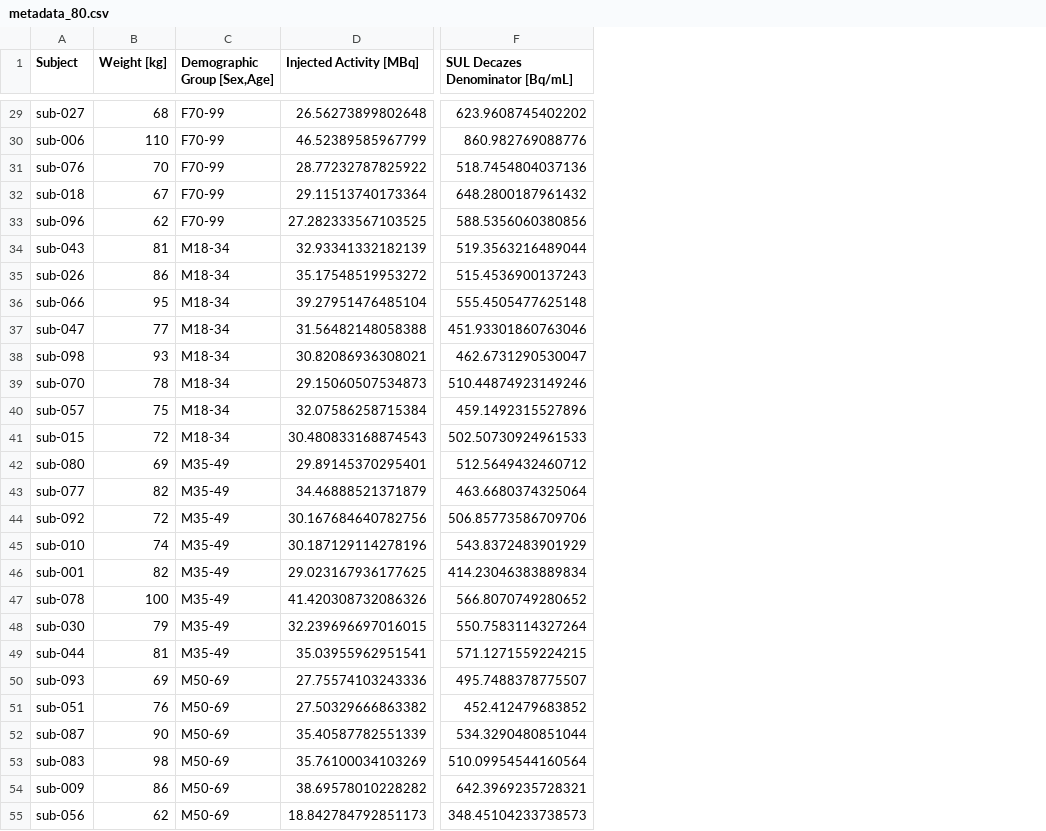
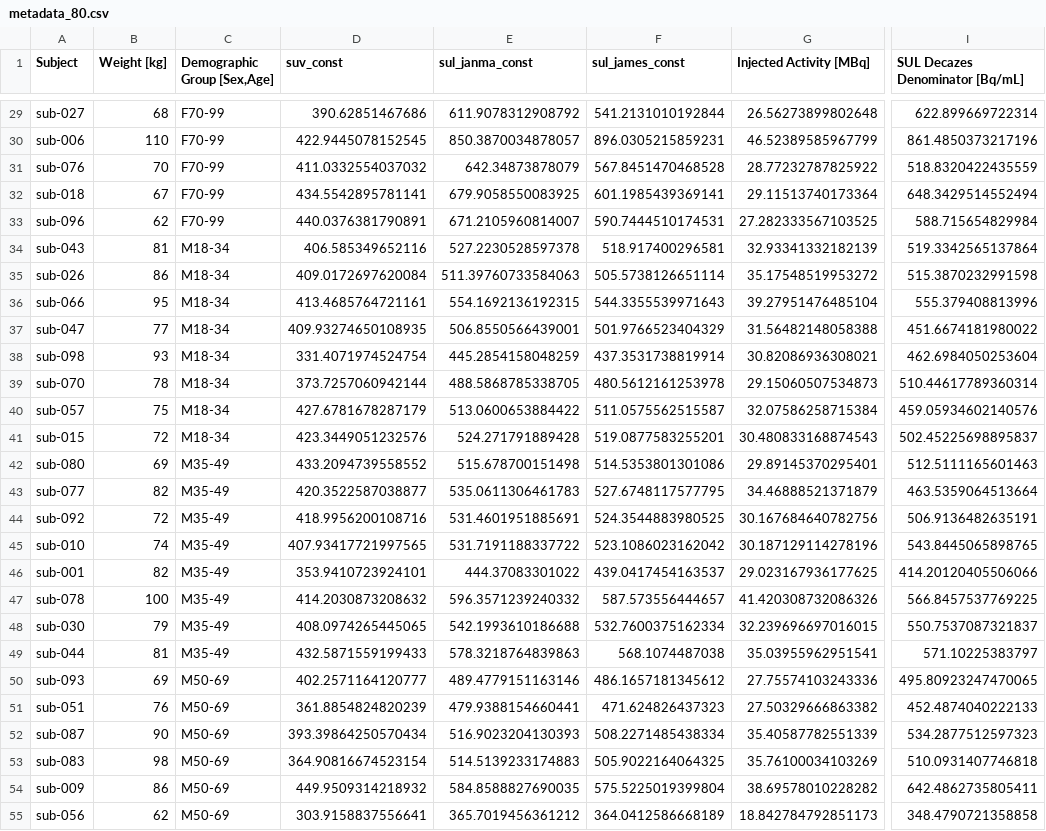
Before and after one commit to DEPICT-RH/hedyPET, a CSV file: readouts/metadata_80.csv, drawn as a sheet; only a part is shown, gaps mark what is left out; addresses are those after the commit; the diff covers the shown part only; the diff names each change by its address in the sheet, - before the commit and + after, or states it on an @@ line.

```diff
--- a/readouts/metadata_80.csv
+++ b/readouts/metadata_80.csv
+column D (suv_const), rows 29-55: 390.62851467686 | 422.9445078152545 | 411.0332554037032 | 434.5542895781141 | 440.0376381790891 | 406.585349652116 | 409.0172697620084 | 413.4685764721161 | 409.93274650108935 | 331.4071974524754 | 373.7257060942144 | 427.6781678287179 | 423.3449051232576 | 433.2094739558552 | 420.3522587038877 | 418.9956200108716 | 407.93417721997565 | 353.9410723924101 | 414.2030873208632 | 408.0974265445065 | 432.5871559199433 | 402.2571164120777 | 361.8854824820239 | 393.39864250570434 | 364.90816674523154 | 449.9509314218932 | 303.9158837556641
+column E (sul_janma_const), rows 29-55: 611.9078312908792 | 850.3870034878057 | 642.34873878079 | 679.9058550083925 | 671.2105960814007 | 527.2230528597378 | 511.39760733584063 | 554.1692136192315 | 506.8550566439001 | 445.2854158048259 | 488.5868785338705 | 513.0600653884422 | 524.271791889428 | 515.678700151498 | 535.0611306461783 | 531.4601951885691 | 531.7191188337722 | 444.37083301022 | 596.3571239240332 | 542.1993610186688 | 578.3218764839863 | 489.4779151163146 | 479.9388154660441 | 516.9023204130393 | 514.5139233174883 | 584.8588827690035 | 365.7019456361212
+column F (sul_james_const), rows 29-55: 541.2131010192844 | 896.0305215859231 | 567.8451470468528 | 601.1985439369141 | 590.7444510174531 | 518.917400296581 | 505.5738126651114 | 544.3355539971643 | 501.9766523404329 | 437.3531738819914 | 480.5612161253978 | 511.0575562515587 | 519.0877583255201 | 514.5353801301086 | 527.6748117577795 | 524.3544883980525 | 523.1086023162042 | 439.0417454163537 | 587.573556444657 | 532.7600375162334 | 568.1074487038 | 486.1657181345612 | 471.624826437323 | 508.2271485438334 | 505.9022164064325 | 575.5225019399804 | 364.0412586668189
-I29 (SUL Decazes Denominator [Bq/mL]): 623.9608745402202
+I29 (SUL Decazes Denominator [Bq/mL]): 622.899669722314
-I30 (SUL Decazes Denominator [Bq/mL]): 860.982769088776
+I30 (SUL Decazes Denominator [Bq/mL]): 861.4850373217196
-I31 (SUL Decazes Denominator [Bq/mL]): 518.7454804037136
+I31 (SUL Decazes Denominator [Bq/mL]): 518.8320422435559
-I32 (SUL Decazes Denominator [Bq/mL]): 648.2800187961432
+I32 (SUL Decazes Denominator [Bq/mL]): 648.3429514552494
-I33 (SUL Decazes Denominator [Bq/mL]): 588.5356060380856
+I33 (SUL Decazes Denominator [Bq/mL]): 588.715654829984
-I34 (SUL Decazes Denominator [Bq/mL]): 519.3563216489044
+I34 (SUL Decazes Denominator [Bq/mL]): 519.3342565137864
-I35 (SUL Decazes Denominator [Bq/mL]): 515.4536900137243
+I35 (SUL Decazes Denominator [Bq/mL]): 515.3870232991598
-I36 (SUL Decazes Denominator [Bq/mL]): 555.4505477625148
+I36 (SUL Decazes Denominator [Bq/mL]): 555.379408813996
-I37 (SUL Decazes Denominator [Bq/mL]): 451.93301860763046
+I37 (SUL Decazes Denominator [Bq/mL]): 451.6674181980022
-I38 (SUL Decazes Denominator [Bq/mL]): 462.6731290530047
+I38 (SUL Decazes Denominator [Bq/mL]): 462.6984050253604
-I39 (SUL Decazes Denominator [Bq/mL]): 510.44874923149246
+I39 (SUL Decazes Denominator [Bq/mL]): 510.44617789360314
-I40 (SUL Decazes Denominator [Bq/mL]): 459.1492315527896
+I40 (SUL Decazes Denominator [Bq/mL]): 459.05934602140576
-I41 (SUL Decazes Denominator [Bq/mL]): 502.50730924961533
+I41 (SUL Decazes Denominator [Bq/mL]): 502.45225698895837
-I42 (SUL Decazes Denominator [Bq/mL]): 512.5649432460712
+I42 (SUL Decazes Denominator [Bq/mL]): 512.5111165601463
-I43 (SUL Decazes Denominator [Bq/mL]): 463.6680374325064
+I43 (SUL Decazes Denominator [Bq/mL]): 463.5359064513664
-I44 (SUL Decazes Denominator [Bq/mL]): 506.85773586709706
+I44 (SUL Decazes Denominator [Bq/mL]): 506.9136482635191
-I45 (SUL Decazes Denominator [Bq/mL]): 543.8372483901929
+I45 (SUL Decazes Denominator [Bq/mL]): 543.8445065898765
-I46 (SUL Decazes Denominator [Bq/mL]): 414.23046383889834
+I46 (SUL Decazes Denominator [Bq/mL]): 414.20120405506066
-I47 (SUL Decazes Denominator [Bq/mL]): 566.8070749280652
+I47 (SUL Decazes Denominator [Bq/mL]): 566.8457537769225
-I48 (SUL Decazes Denominator [Bq/mL]): 550.7583114327264
+I48 (SUL Decazes Denominator [Bq/mL]): 550.7537087321837
-I49 (SUL Decazes Denominator [Bq/mL]): 571.1271559224215
+I49 (SUL Decazes Denominator [Bq/mL]): 571.10225383797
-I50 (SUL Decazes Denominator [Bq/mL]): 495.7488378775507
+I50 (SUL Decazes Denominator [Bq/mL]): 495.80923247470065
-I51 (SUL Decazes Denominator [Bq/mL]): 452.412479683852
+I51 (SUL Decazes Denominator [Bq/mL]): 452.4874040222133
-I52 (SUL Decazes Denominator [Bq/mL]): 534.3290480851044
+I52 (SUL Decazes Denominator [Bq/mL]): 534.2877512597323
-I53 (SUL Decazes Denominator [Bq/mL]): 510.09954544160564
+I53 (SUL Decazes Denominator [Bq/mL]): 510.0931407746818
-I54 (SUL Decazes Denominator [Bq/mL]): 642.3969235728321
+I54 (SUL Decazes Denominator [Bq/mL]): 642.4862735805411
-I55 (SUL Decazes Denominator [Bq/mL]): 348.45104233738573
+I55 (SUL Decazes Denominator [Bq/mL]): 348.4790721358858
```
Also changed, not shown: 53 edited cells elsewhere in this file, 17 other files.
